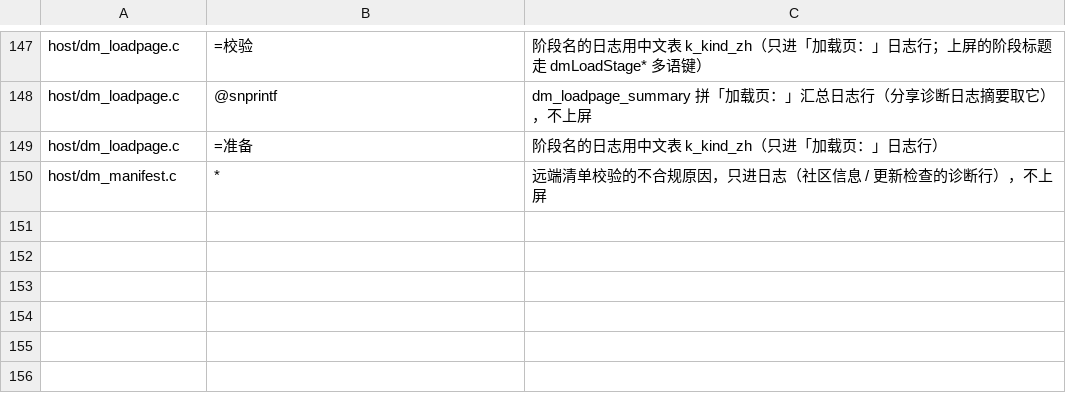
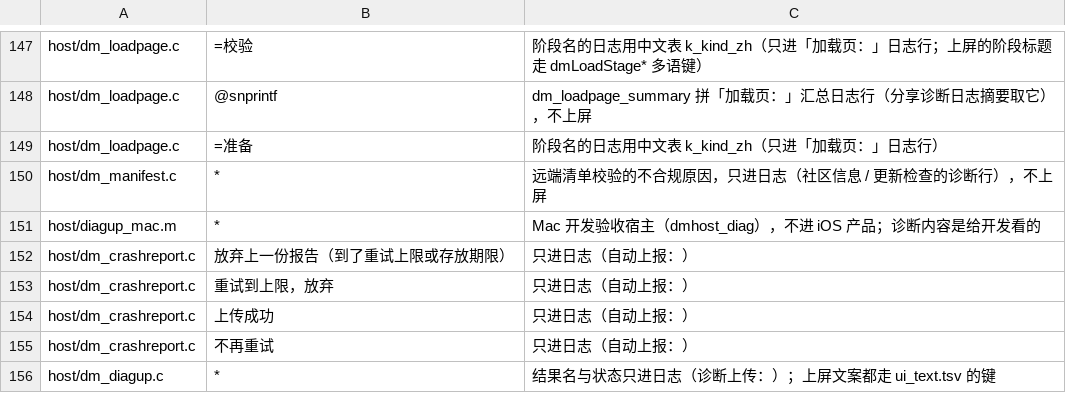
Before and after one commit to augustxxx-debug/d2r-mobile-plus, a TSV file: dm/i18n/literal_whitelist.tsv, drawn as a sheet; only a part is shown, gaps mark what is left out.

```diff
--- a/dm/i18n/literal_whitelist.tsv
+++ b/dm/i18n/literal_whitelist.tsv
@@ -150 +150,7 @@ host/dm_loadpage.c	=准备	阶段名的日志用中文表 k_kind_zh（只进「
 host/dm_manifest.c	*	远端清单校验的不合规原因，只进日志（社区信息 / 更新检查的诊断行），不上屏
+host/diagup_mac.m	*	Mac 开发验收宿主（dmhost_diag），不进 iOS 产品；诊断内容是给开发看的
+host/dm_crashreport.c	放弃上一份报告（到了重试上限或存放期限）	只进日志（自动上报：）
+host/dm_crashreport.c	重试到上限，放弃	只进日志（自动上报：）
+host/dm_crashreport.c	上传成功	只进日志（自动上报：）
+host/dm_crashreport.c	不再重试	只进日志（自动上报：）
+host/dm_diagup.c	*	结果名与状态只进日志（诊断上传：）；上屏文案都走 ui_text.tsv 的键
```
Also changed, not shown: 38 other files.
